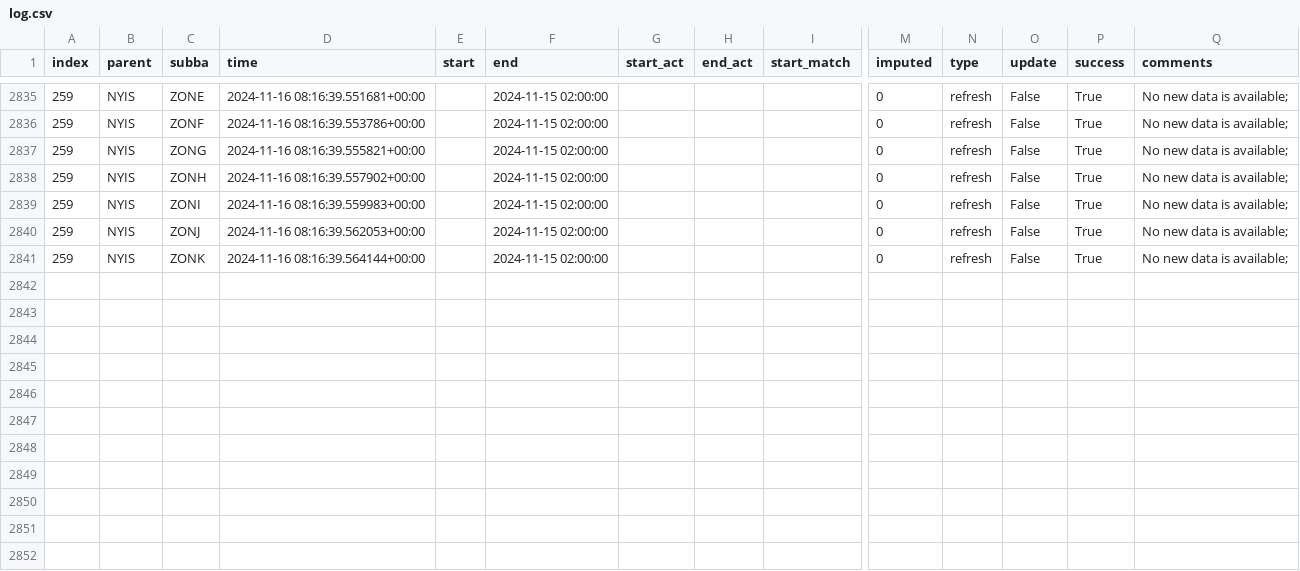
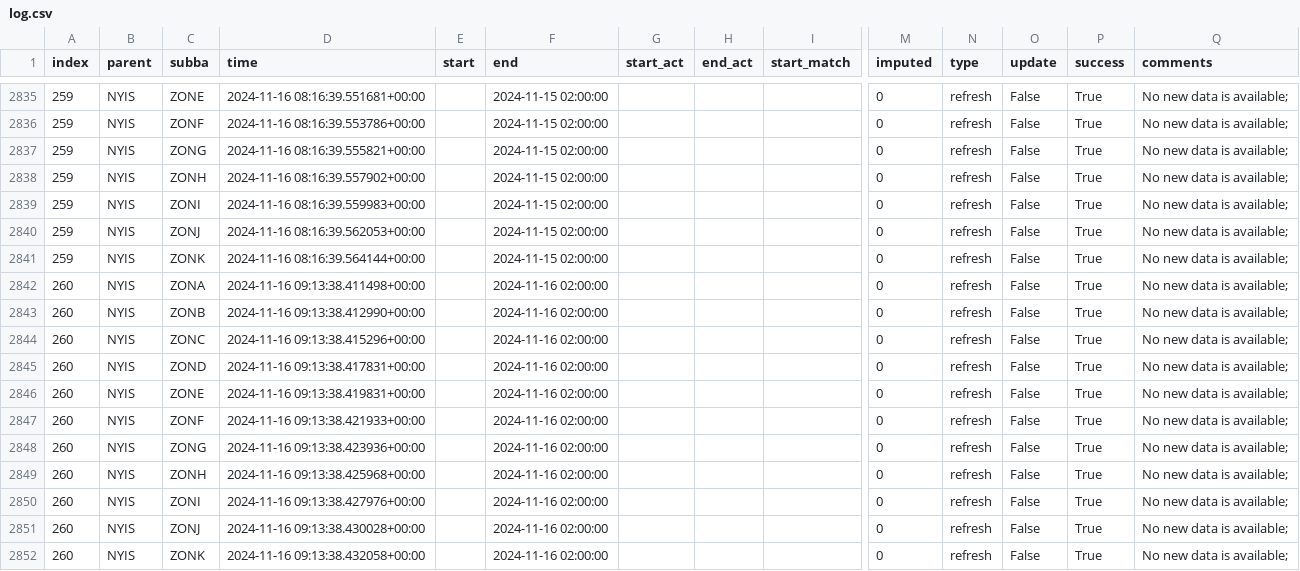
Before and after one commit to RamiKrispin/pydata-ny-ga-workshop, a CSV file: data/log.csv, drawn as a sheet; only a part is shown, gaps mark what is left out; rows hold the shown columns only; the diff names each change by its address in the sheet, - before the commit and + after, or states it on an @@ line.

Commit message:
Auto update of the data

```diff
--- a/data/log.csv
+++ b/data/log.csv
+row 2842: 260 | NYIS | ZONA | 2024-11-16 09:13:38.411498+00:00 |  | 2024-11-16 02:00:00 |  |  |  | 0 | refresh | False | True | No new data is available;
+row 2843: 260 | NYIS | ZONB | 2024-11-16 09:13:38.412990+00:00 |  | 2024-11-16 02:00:00 |  |  |  | 0 | refresh | False | True | No new data is available;
+row 2844: 260 | NYIS | ZONC | 2024-11-16 09:13:38.415296+00:00 |  | 2024-11-16 02:00:00 |  |  |  | 0 | refresh | False | True | No new data is available;
+row 2845: 260 | NYIS | ZOND | 2024-11-16 09:13:38.417831+00:00 |  | 2024-11-16 02:00:00 |  |  |  | 0 | refresh | False | True | No new data is available;
+row 2846: 260 | NYIS | ZONE | 2024-11-16 09:13:38.419831+00:00 |  | 2024-11-16 02:00:00 |  |  |  | 0 | refresh | False | True | No new data is available;
+row 2847: 260 | NYIS | ZONF | 2024-11-16 09:13:38.421933+00:00 |  | 2024-11-16 02:00:00 |  |  |  | 0 | refresh | False | True | No new data is available;
+row 2848: 260 | NYIS | ZONG | 2024-11-16 09:13:38.423936+00:00 |  | 2024-11-16 02:00:00 |  |  |  | 0 | refresh | False | True | No new data is available;
+row 2849: 260 | NYIS | ZONH | 2024-11-16 09:13:38.425968+00:00 |  | 2024-11-16 02:00:00 |  |  |  | 0 | refresh | False | True | No new data is available;
+row 2850: 260 | NYIS | ZONI | 2024-11-16 09:13:38.427976+00:00 |  | 2024-11-16 02:00:00 |  |  |  | 0 | refresh | False | True | No new data is available;
+row 2851: 260 | NYIS | ZONJ | 2024-11-16 09:13:38.430028+00:00 |  | 2024-11-16 02:00:00 |  |  |  | 0 | refresh | False | True | No new data is available;
+row 2852: 260 | NYIS | ZONK | 2024-11-16 09:13:38.432058+00:00 |  | 2024-11-16 02:00:00 |  |  |  | 0 | refresh | False | True | No new data is available;
```
Also changed, not shown: 1 other file.
